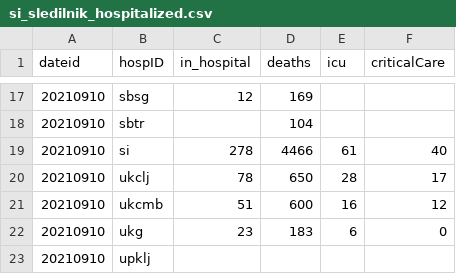
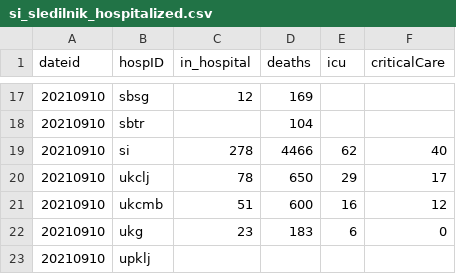
Before and after one commit to RegionMeter/RM_covid19, a CSV file: src/si_sledilnik_hospitalized.csv, drawn as a sheet; only a part is shown, gaps mark what is left out.

Commit message:
Auto-committed on 10/09/2021

```diff
--- a/src/si_sledilnik_hospitalized.csv
+++ b/src/si_sledilnik_hospitalized.csv
@@ -18,4 +18,4 @@ dateid,hospID,in_hospital,deaths,icu,criticalCare
 20210910,sbtr,,104,,
-20210910,si,278,4466,61,40
-20210910,ukclj,78,650,28,17
+20210910,si,278,4466,62,40
+20210910,ukclj,78,650,29,17
 20210910,ukcmb,51,600,16,12
```
